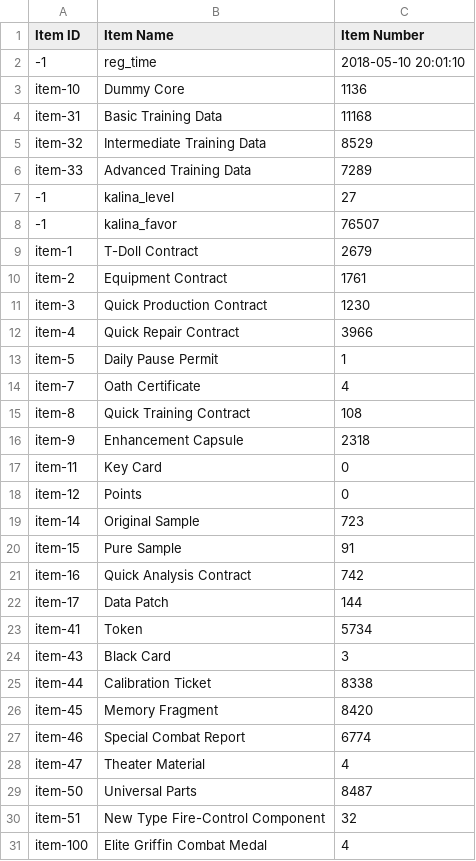
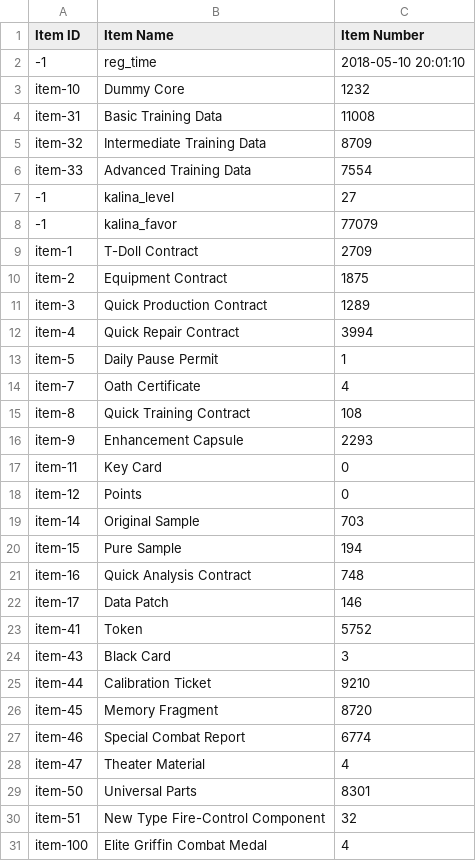
Before and after one commit to m1s3ri/90wish, a CSV file: miseri_34865_item_info.csv, drawn as a sheet; only a part is shown; the diff covers the shown part only.

```diff
--- a/miseri_34865_item_info.csv
+++ b/miseri_34865_item_info.csv
@@ -2,12 +2,12 @@
 -1,reg_time,2018-05-10 20:01:10
-item-10,Dummy Core,1136
-item-31,Basic Training Data,11168
-item-32,Intermediate Training Data,8529
-item-33,Advanced Training Data,7289
+item-10,Dummy Core,1232
+item-31,Basic Training Data,11008
+item-32,Intermediate Training Data,8709
+item-33,Advanced Training Data,7554
 -1,kalina_level,27
--1,kalina_favor,76507
-item-1,T-Doll Contract,2679
-item-2,Equipment Contract,1761
-item-3,Quick Production Contract,1230
-item-4,Quick Repair Contract,3966
+-1,kalina_favor,77079
+item-1,T-Doll Contract,2709
+item-2,Equipment Contract,1875
+item-3,Quick Production Contract,1289
+item-4,Quick Repair Contract,3994
 item-5,Daily Pause Permit,1
@@ -15,16 +15,16 @@ item-7,Oath Certificate,4
 item-8,Quick Training Contract,108
-item-9,Enhancement Capsule,2318
+item-9,Enhancement Capsule,2293
 item-11,Key Card,0
 item-12,Points,0
-item-14,Original Sample,723
-item-15,Pure Sample,91
-item-16,Quick Analysis Contract,742
-item-17,Data Patch,144
-item-41,Token,5734
+item-14,Original Sample,703
+item-15,Pure Sample,194
+item-16,Quick Analysis Contract,748
+item-17,Data Patch,146
+item-41,Token,5752
 item-43,Black Card,3
-item-44,Calibration Ticket,8338
-item-45,Memory Fragment,8420
+item-44,Calibration Ticket,9210
+item-45,Memory Fragment,8720
 item-46,Special Combat Report,6774
 item-47,Theater Material,4
-item-50,Universal Parts,8487
+item-50,Universal Parts,8301
 item-51,New Type Fire-Control Component,32
```
Also changed, not shown: 14 edited cells elsewhere in this file, miseri_34865_equip_info.csv, miseri_34865_fairy_info.csv, 4 other files.
